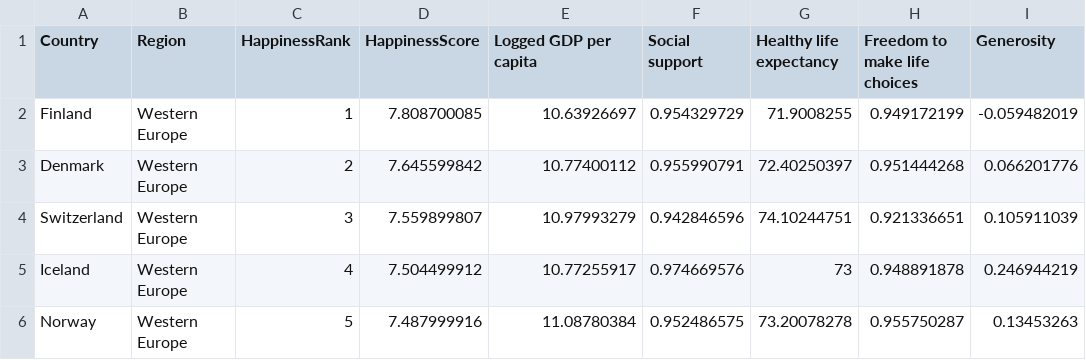
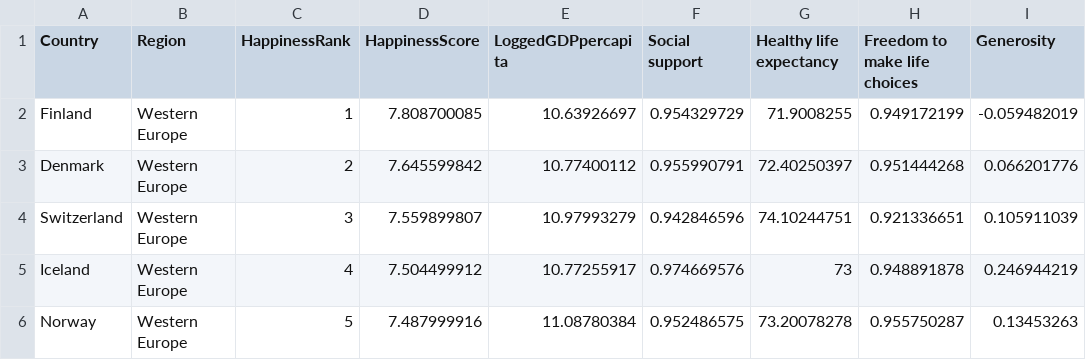
Before and after one commit to dunyongtan/FIT3179, a CSV file: Choropleth_map/data/2020_Happiness_Report.csv, drawn as a sheet; only a part is shown; the diff names each change by its address in the sheet, - before the commit and + after, or states it on an @@ line.

Commit message:
Update 2020_Happiness_Report.csv

```diff
--- a/Choropleth_map/data/2020_Happiness_Report.csv
+++ b/Choropleth_map/data/2020_Happiness_Report.csv
-E1: Logged GDP per capita
+E1: LoggedGDPpercapita
```
